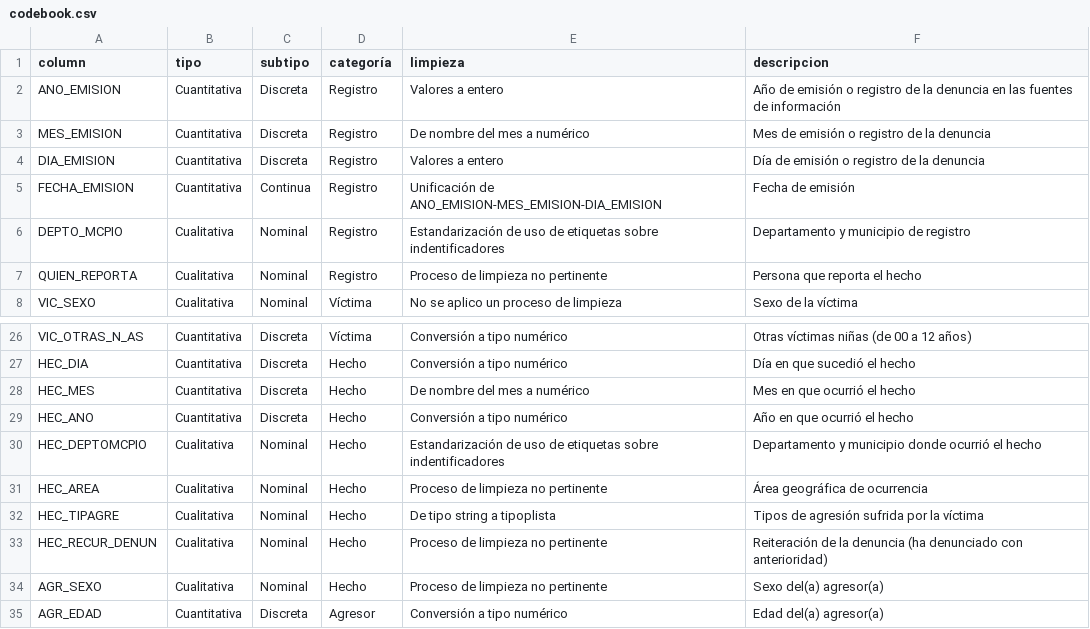
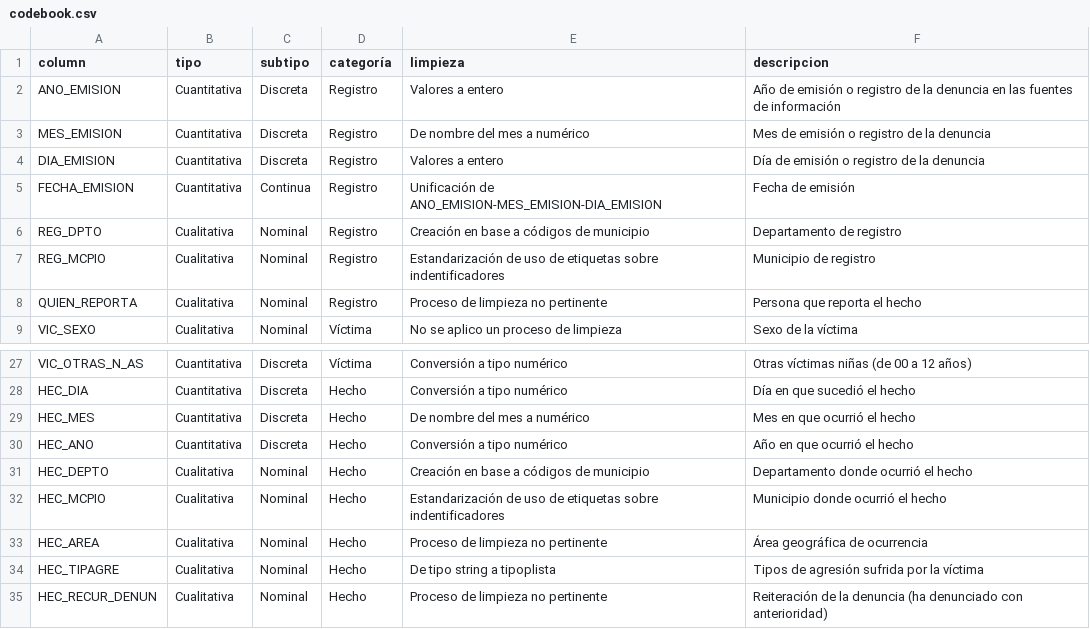
Before and after one commit to chamale-rac/data-mining-project, a CSV file: codebook.csv, drawn as a sheet; only a part is shown, gaps mark what is left out; the shorter side is filled out with more unchanged rows; addresses are those after the commit; the diff names each change by its address in the sheet, - before the commit and + after, or states it on an @@ line.

Commit message:
Columna de departamento y typos en municipios

```diff
--- a/codebook.csv
+++ b/codebook.csv
+row 6: REG_DPTO | Cualitativa | Nominal | Registro | Creación en base a códigos de municipio | Departamento de registro
-A7 (column): DEPTO_MCPIO
+A7 (column): REG_MCPIO
-F7 (descripcion): Departamento y municipio de registro
+F7 (descripcion): Municipio de registro
+row 31: HEC_DEPTO | Cualitativa | Nominal | Hecho | Creación en base a códigos de municipio | Departamento donde ocurrió el hecho
-A32 (column): HEC_DEPTOMCPIO
+A32 (column): HEC_MCPIO
-F32 (descripcion): Departamento y municipio donde ocurrió el hecho
+F32 (descripcion): Municipio donde ocurrió el hecho
```
Also changed, not shown: 1 other file.
